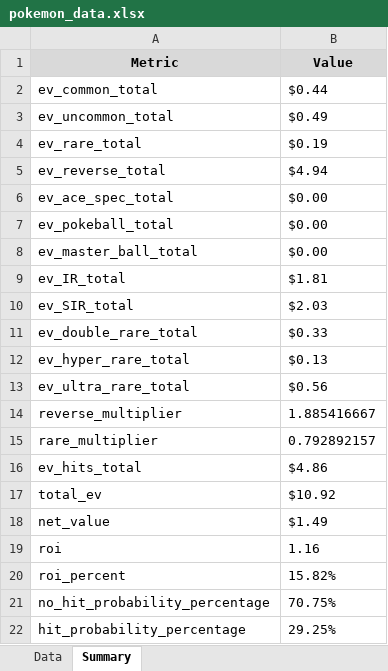
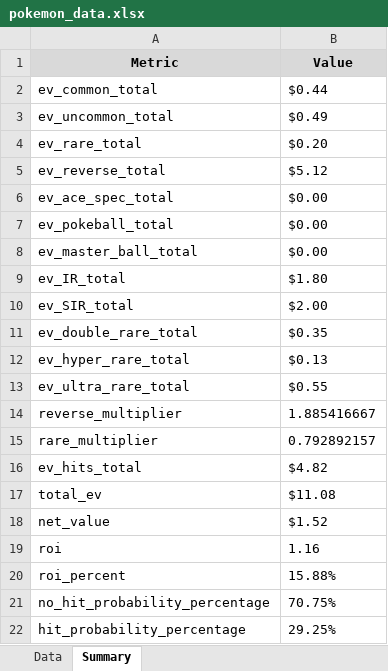
Before and after one commit to BeBoop-Beep/EVRCalculator, an Excel workbook: Expected Value and Cost Ratio Calculator Pokemon/excelDocs/scarletAndViolet151/pokemon_data.xlsx, sheet Summary, drawn as a sheet; values as stored, in another font and other column widths than the file's, no borders; the diff names each change by its address in the sheet, - before the commit and + after, or states it on an @@ line.

```diff
--- a/Expected Value and Cost Ratio Calculator Pokemon/excelDocs/scarletAndViolet151/pokemon_data.xlsx (sheet Summary)
+++ b/Expected Value and Cost Ratio Calculator Pokemon/excelDocs/scarletAndViolet151/pokemon_data.xlsx (sheet Summary)
-B4 (Value): $0.19
+B4 (Value): $0.20
-B5 (Value): $4.94
+B5 (Value): $5.12
-B9 (Value): $1.81
+B9 (Value): $1.80
-B10 (Value): $2.03
+B10 (Value): $2.00
-B11 (Value): $0.33
+B11 (Value): $0.35
-B13 (Value): $0.56
+B13 (Value): $0.55
-B16 (Value): $4.86
+B16 (Value): $4.82
-B17 (Value): $10.92
+B17 (Value): $11.08
-B18 (Value): $1.49
+B18 (Value): $1.52
-B20 (Value): 15.82%
+B20 (Value): 15.88%
```
Also changed, not shown: sheet Data, 1 other file.
